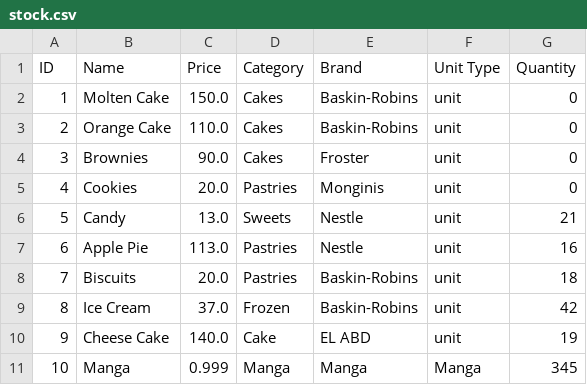
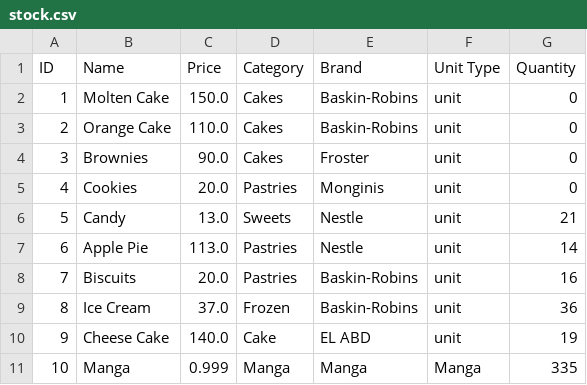
Before and after one commit to HossamAhmedFouad/Toffee, a CSV file: src/Products/stock.csv, drawn as a sheet.

```diff
--- a/src/Products/stock.csv
+++ b/src/Products/stock.csv
@@ -6,6 +6,6 @@ ID,Name,Price,Category,Brand,Unit Type,Quantity
 5,Candy,13.0,Sweets,Nestle,unit,21
-6,Apple Pie,113.0,Pastries,Nestle,unit,16
-7,Biscuits,20.0,Pastries,Baskin-Robins,unit,18
-8,Ice Cream,37.0,Frozen,Baskin-Robins,unit,42
+6,Apple Pie,113.0,Pastries,Nestle,unit,14
+7,Biscuits,20.0,Pastries,Baskin-Robins,unit,16
+8,Ice Cream,37.0,Frozen,Baskin-Robins,unit,36
 9,Cheese Cake,140.0,Cake,EL ABD, unit,19
-10,Manga,0.999,Manga,Manga,Manga,345
+10,Manga,0.999,Manga,Manga,Manga,335
```
Also changed, not shown: src/UserData/orders.csv, 5 other files.
